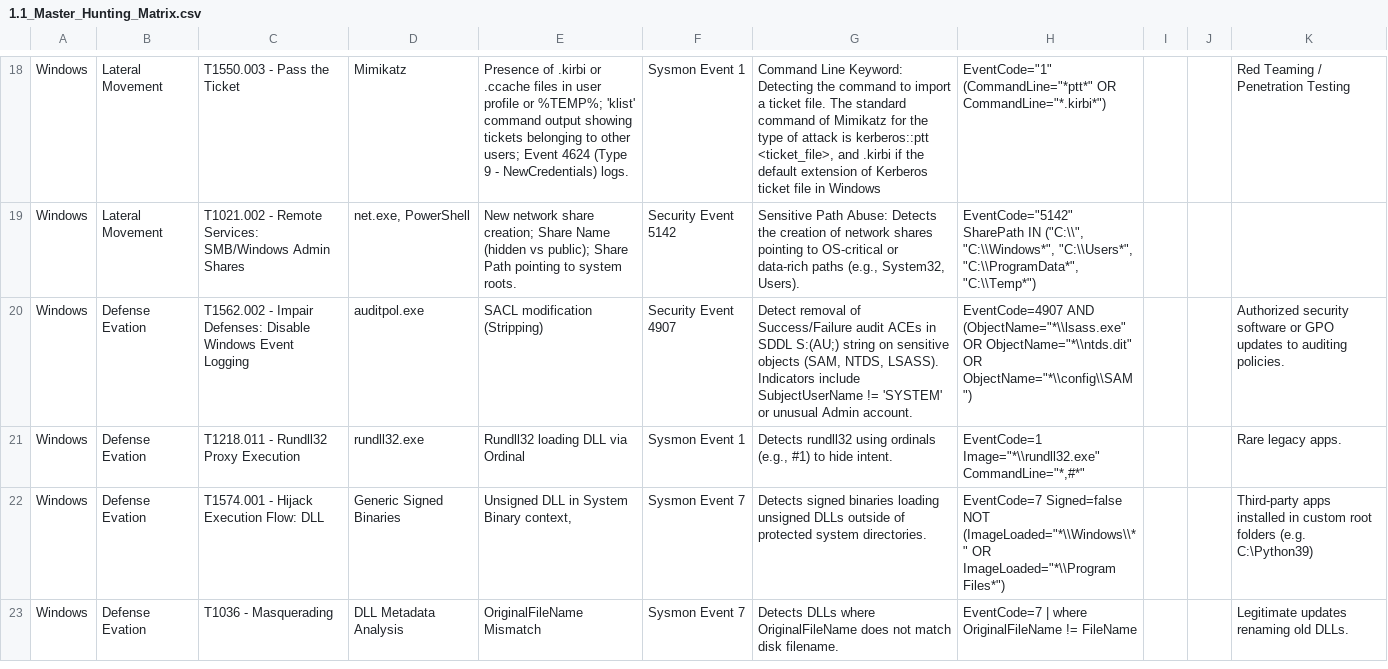
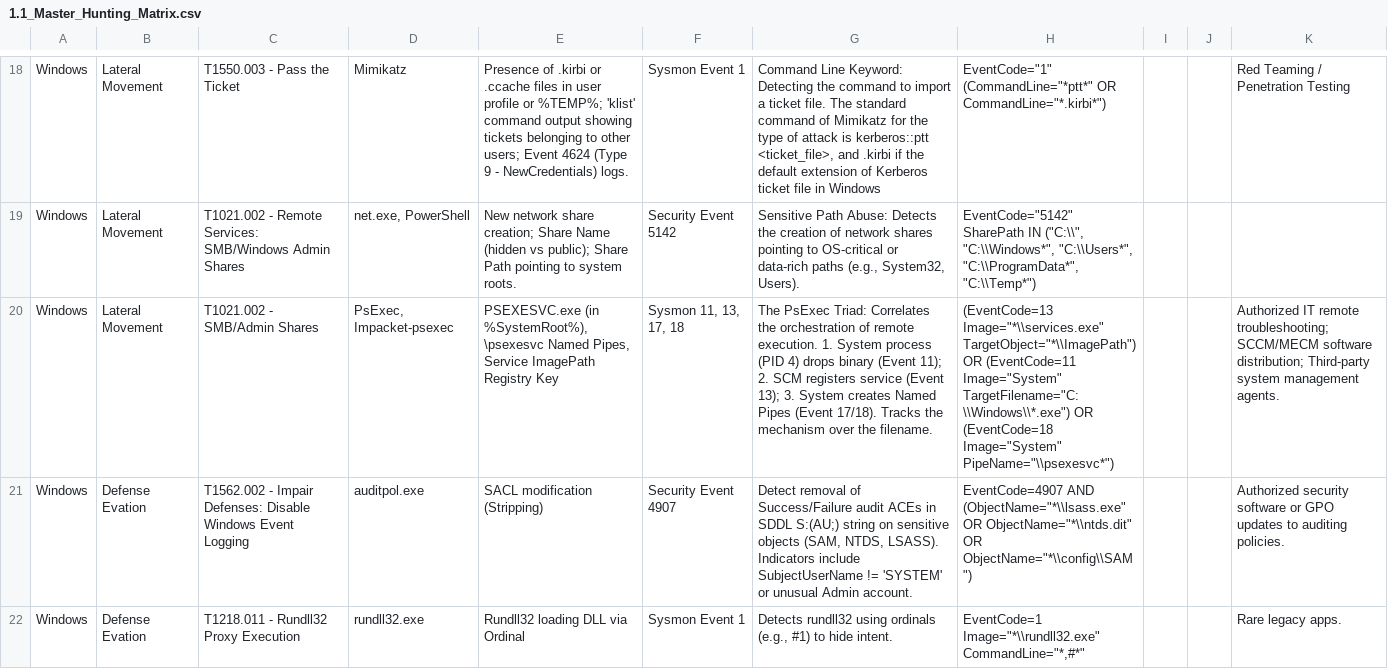
Before and after one commit to UmbraResonance/Blue_Team_Knowledge_Base, a CSV file: 01_Hunting_Cheatsheets/1.1_Master_Hunting_Matrix.csv, drawn as a sheet; only a part is shown, gaps mark what is left out; the shorter side is filled out with more unchanged rows; the diff names each change by its address in the sheet, - before the commit and + after, or states it on an @@ line.

Commit message:
Update 1.1_Master_Hunting_Matrix.csv

```diff
--- a/01_Hunting_Cheatsheets/1.1_Master_Hunting_Matrix.csv
+++ b/01_Hunting_Cheatsheets/1.1_Master_Hunting_Matrix.csv
+row 20: Windows | Lateral Movement | T1021.002 - SMB/Admin Shares | PsExec, Impacket-psexec | PSEXESVC.exe (in %SystemRoot%), \psexesvc Named Pipes, Service ImagePath Registry Key | Sysmon 11, 13, 17, 18 | The PsExec Triad: Correlates the orchestration of remote execution. 1. System process (PID 4) drops binary (Event 11); 2. SCM registers service (Event 13); 3. System creates Named Pipes (Event 17/18). Tracks the mechanism over the filename. | (EventCode=13 Image="*\\services.exe" TargetObject="*\\ImagePath") OR (EventCode=11 Image="System" TargetFilename="C:\\Windows\\*.exe") OR (EventCode=18 Image="System" PipeName="\\psexesvc*") |  |  | Authorized IT remote troubleshooting; SCCM/MECM software distribution; Third-party system management agents.
```
